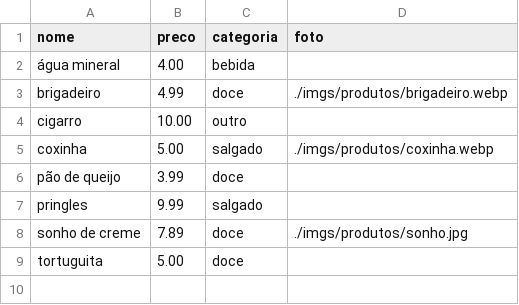
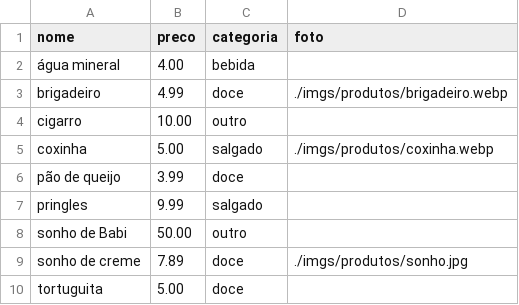
Before and after one commit to Gs1lver/CRUD_php, a CSV file: produtos.csv, drawn as a sheet; the diff names each change by its address in the sheet, - before the commit and + after, or states it on an @@ line.

```diff
--- a/produtos.csv
+++ b/produtos.csv
+row 8: sonho de Babi | 50.00 | outro
```
Also changed, not shown: 3 other files.
